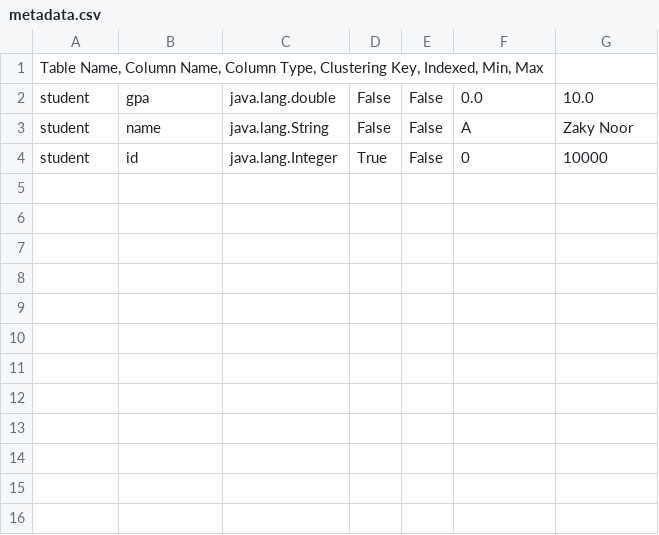
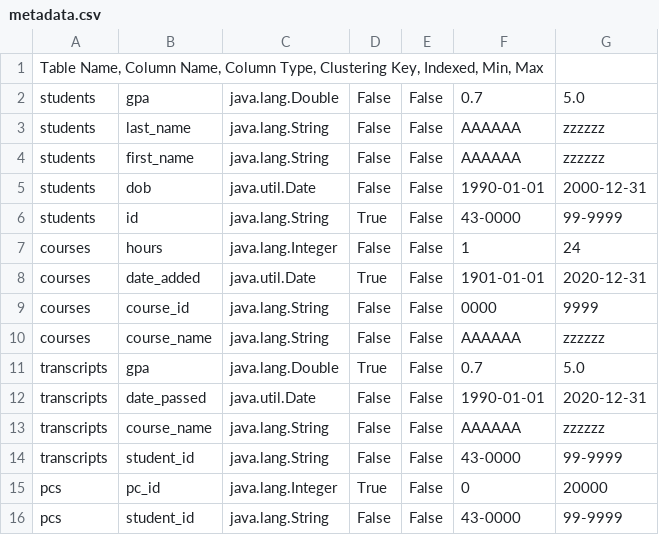
Before and after one commit to seifmaged31/DatabasesII, a CSV file: src/main/resources/metadata.csv, drawn as a sheet.

```diff
--- a/src/main/resources/metadata.csv
+++ b/src/main/resources/metadata.csv
@@ -1,4 +1,16 @@
 "Table Name, Column Name, Column Type, Clustering Key, Indexed, Min, Max"
-"student","gpa","java.lang.double","False","False","0.0","10.0"
-"student","name","java.lang.String","False","False","A","Zaky Noor"
-"student","id","java.lang.Integer","True","False","0","10000"
+"students","gpa","java.lang.Double","False","False","0.7","5.0"
+"students","last_name","java.lang.String","False","False","AAAAAA","zzzzzz"
+"students","first_name","java.lang.String","False","False","AAAAAA","zzzzzz"
+"students","dob","java.util.Date","False","False","1990-01-01","2000-12-31"
+"students","id","java.lang.String","True","False","43-0000","99-9999"
+"courses","hours","java.lang.Integer","False","False","1","24"
+"courses","date_added","java.util.Date","True","False","1901-01-01","2020-12-31"
+"courses","course_id","java.lang.String","False","False","0000","9999"
+"courses","course_name","java.lang.String","False","False","AAAAAA","zzzzzz"
+"transcripts","gpa","java.lang.Double","True","False","0.7","5.0"
+"transcripts","date_passed","java.util.Date","False","False","1990-01-01","2020-12-31"
+"transcripts","course_name","java.lang.String","False","False","AAAAAA","zzzzzz"
+"transcripts","student_id","java.lang.String","False","False","43-0000","99-9999"
+"pcs","pc_id","java.lang.Integer","True","False","0","20000"
+"pcs","student_id","java.lang.String","False","False","43-0000","99-9999"
```
Also changed, not shown: target/classes/metadata.csv, 21 other files.
